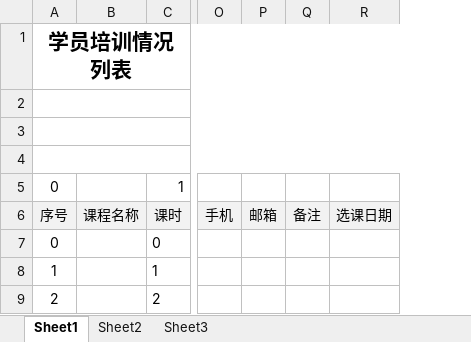
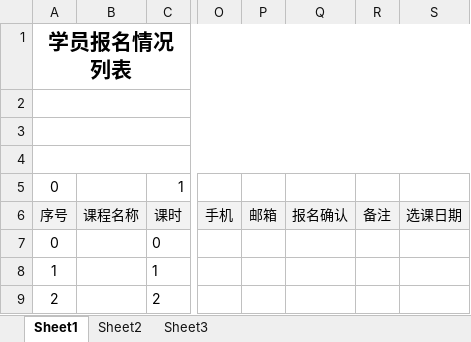
Before and after one commit to albertliu/elearningBackend, an Excel workbook: output/output_getStudentCourseList.xlsx, sheet Sheet1, drawn as a sheet; only a part is shown, gaps mark what is left out; values as stored, in another font and other column widths than the file's, no borders; the diff names each change by its address in the sheet, - before the commit and + after, or states it on an @@ line.

```diff
--- a/output/output_getStudentCourseList.xlsx (sheet Sheet1)
+++ b/output/output_getStudentCourseList.xlsx (sheet Sheet1)
+column Q, row 6: 报名确认
-A1: 学员培训情况列表
+A1: 学员报名情况列表
```
Also changed, not shown: 7 other files.
